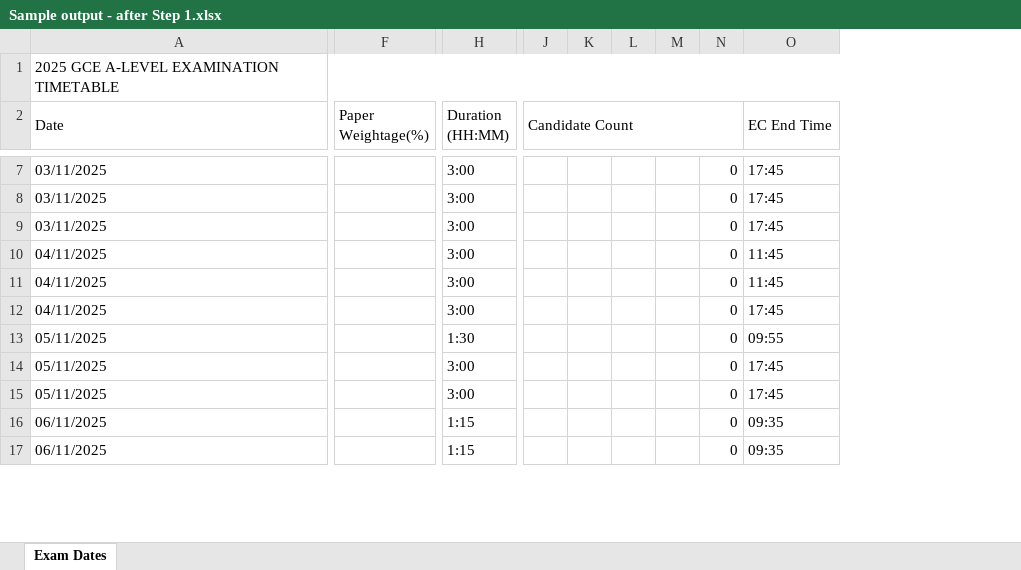
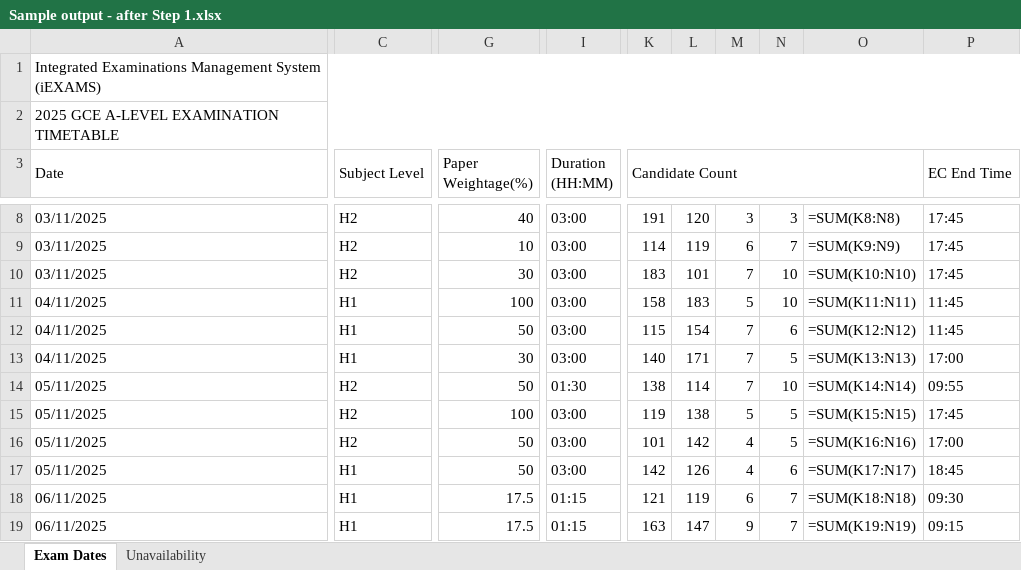
Before and after one commit to gabriellimbk/CPE-scheduling-app, an Excel workbook: public/samples/Sample output - after Step 1.xlsx, sheet Exam Dates, drawn as a sheet; only a part is shown, gaps mark what is left out; values as stored, in another font and other column widths than the file's, no cell formats; formulas without a stored value are shown as written; removed rows and columns are numbered as before the commit, all else as after; rows hold the shown columns only; the diff covers the shown part only; the diff names each change by its address in the sheet, - before the commit and + after, or states it on an @@ line.

Commit message:
Support subject level timetable column

```diff
--- a/public/samples/Sample output - after Step 1.xlsx (sheet Exam Dates)
+++ b/public/samples/Sample output - after Step 1.xlsx (sheet Exam Dates)
+sheet tab: Unavailability
+column C (Subject Level), rows 8-15: H2 | H2 | H2 | H1 | H1 | H1 | H2 | H2; rows 17-19: all H1
-column K, empty
-column L, empty
-column M, empty
-column N, rows 7-17: all 0
+column L, rows 8-15: 120 | 119 | 101 | 183 | 154 | 171 | 114 | 138; rows 17-19: 126 | 119 | 147
+column M, rows 8-15: 3 | 6 | 7 | 5 | 7 | 7 | 7 | 5; rows 17-19: 4 | 6 | 9
+column N, rows 8-15: 3 | 7 | 10 | 10 | 6 | 5 | 10 | 5; rows 17-19: 6 | 7 | 7
+column O, rows 8-15: =SUM(K8:N8) | =SUM(K9:N9) | =SUM(K10:N10) | =SUM(K11:N11) | =SUM(K12:N12) | =SUM(K13:N13) | =SUM(K14:N14) | =SUM(K15:N15); rows 17-19: =SUM(K17:N17) | =SUM(K18:N18) | =SUM(K19:N19)
+row 1: Integrated Examinations Management System (iEXAMS)
-G8 (Paper Weightage(%)): (empty)
+G8 (Paper Weightage(%)): 40
-I8:I13 (Duration (HH:MM)): 3:00
+I8:I13 (Duration (HH:MM)): 03:00
-K8 (Candidate Count): (empty)
+K8 (Candidate Count): 191
-G9 (Paper Weightage(%)): (empty)
+G9 (Paper Weightage(%)): 10
-K9 (Candidate Count): (empty)
+K9 (Candidate Count): 114
-G10 (Paper Weightage(%)): (empty)
+G10 (Paper Weightage(%)): 30
-K10 (Candidate Count): (empty)
+K10 (Candidate Count): 183
-G11 (Paper Weightage(%)): (empty)
+G11 (Paper Weightage(%)): 100
-K11 (Candidate Count): (empty)
+K11 (Candidate Count): 158
-G12 (Paper Weightage(%)): (empty)
+G12 (Paper Weightage(%)): 50
-K12 (Candidate Count): (empty)
+K12 (Candidate Count): 115
-G13 (Paper Weightage(%)): (empty)
+G13 (Paper Weightage(%)): 30
-K13 (Candidate Count): (empty)
+K13 (Candidate Count): 140
-P13 (EC End Time): 17:45
+P13 (EC End Time): 17:00
-G14 (Paper Weightage(%)): (empty)
+G14 (Paper Weightage(%)): 50
-I14 (Duration (HH:MM)): 1:30
+I14 (Duration (HH:MM)): 01:30
-K14 (Candidate Count): (empty)
+K14 (Candidate Count): 138
-G15 (Paper Weightage(%)): (empty)
+G15 (Paper Weightage(%)): 100
-I15 (Duration (HH:MM)): 3:00
+I15 (Duration (HH:MM)): 03:00
-K15 (Candidate Count): (empty)
+K15 (Candidate Count): 119
+row 16: 05/11/2025 | H2 | 50 | 03:00 | 101 | 142 | 4 | 5 | =SUM(K16:N16) | 17:00
-G17 (Paper Weightage(%)): (empty)
+G17 (Paper Weightage(%)): 50
-I17 (Duration (HH:MM)): 3:00
+I17 (Duration (HH:MM)): 03:00
-K17 (Candidate Count): (empty)
+K17 (Candidate Count): 142
-P17 (EC End Time): 17:45
+P17 (EC End Time): 18:45
-G18:G19 (Paper Weightage(%)): (empty)
+G18:G19 (Paper Weightage(%)): 17.5
-I18:I19 (Duration (HH:MM)): 1:15
+I18:I19 (Duration (HH:MM)): 01:15
-K18 (Candidate Count): (empty)
+K18 (Candidate Count): 121
-P18 (EC End Time): 09:35
+P18 (EC End Time): 09:30
-K19 (Candidate Count): (empty)
+K19 (Candidate Count): 163
-P19 (EC End Time): 09:35
+P19 (EC End Time): 09:15
```
Also changed, not shown: 10 added rows, 3 removed rows, 2 removed columns, 156 edited cells and merged cells elsewhere in this sheet, cell formats, public/samples/Combined - EXAMINATION TIMETABLE - Input.xlsx, public/samples/Combined - EXAMINATION TIMETABLE - output.xlsx, 2 other files.
